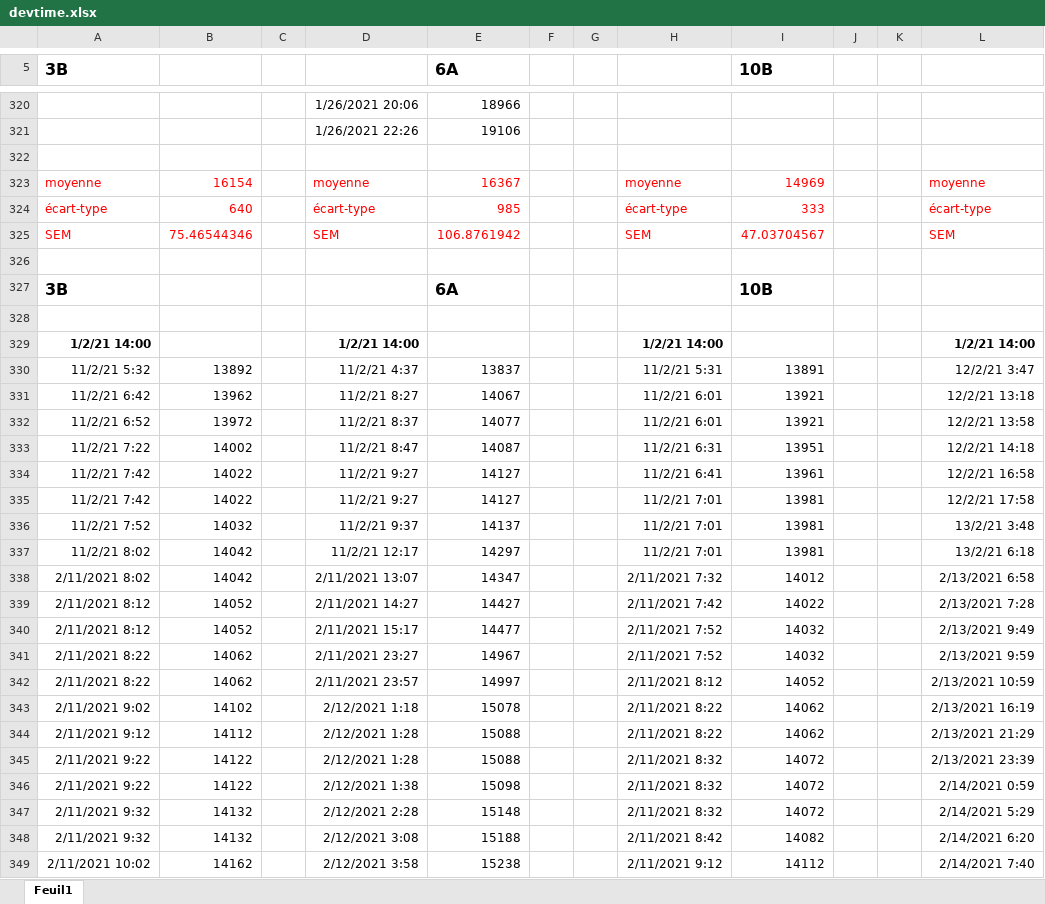
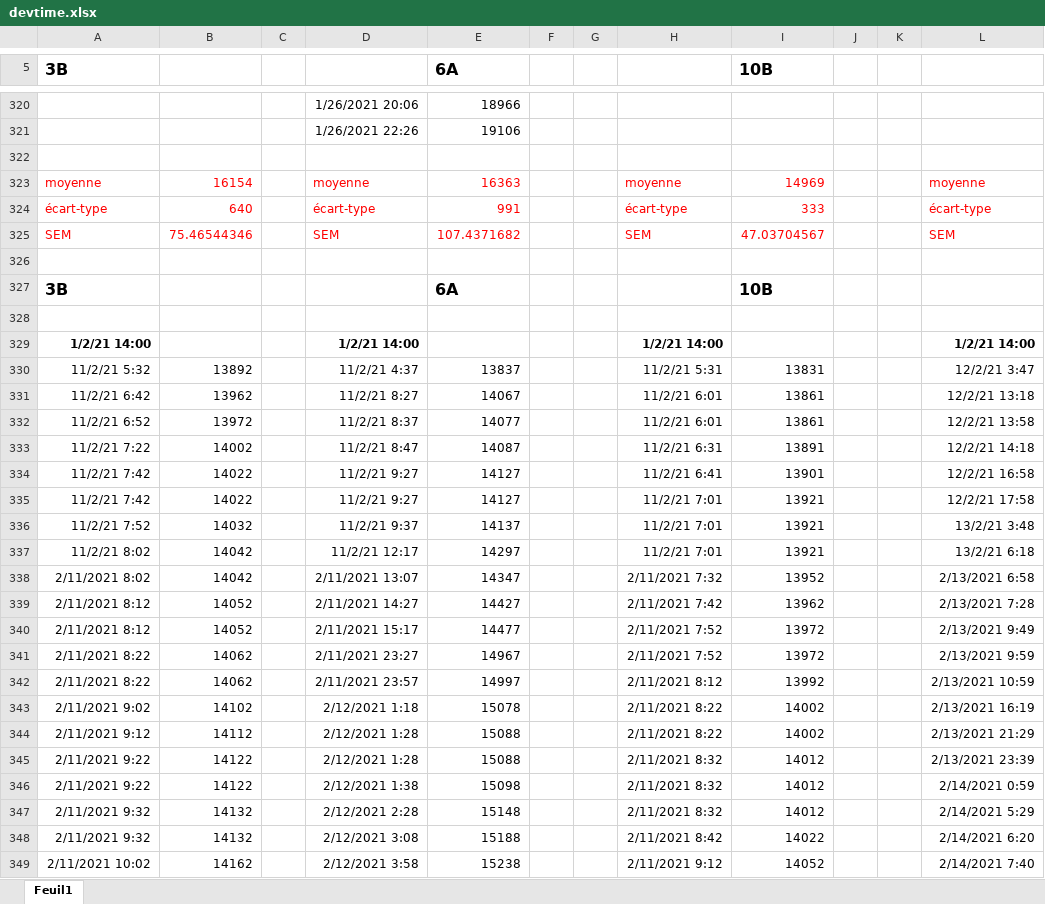
Before and after one commit to lerouzic/amyrel, an Excel workbook: data/devtime.xlsx, sheet Feuil1, drawn as a sheet; only a part is shown, gaps mark what is left out; values as stored, in another font and other column widths than the file's, no borders; charts and pictures not drawn; the diff covers the shown part only; the diff names each change by its address in the sheet, - before the commit and + after, or states it on an @@ line.

```diff
--- a/data/devtime.xlsx (sheet Feuil1)
+++ b/data/devtime.xlsx (sheet Feuil1)
-E323 (6A): 16367
+E323 (6A): 16363
-E324 (6A): 985
+E324 (6A): 991
-E325 (6A): 106.8761942
+E325 (6A): 107.4371682
-I330 (10B): 13891
+I330 (10B): 13831
-I331:I332 (10B): 13921
+I331:I332 (10B): 13861
-I333 (10B): 13951
+I333 (10B): 13891
-I334 (10B): 13961
+I334 (10B): 13901
-I335:I337 (10B): 13981
+I335:I337 (10B): 13921
-I338 (10B): 14012
+I338 (10B): 13952
-I339 (10B): 14022
+I339 (10B): 13962
-I340:I341 (10B): 14032
+I340:I341 (10B): 13972
-I342 (10B): 14052
+I342 (10B): 13992
-I343:I344 (10B): 14062
+I343:I344 (10B): 14002
-I345:I347 (10B): 14072
+I345:I347 (10B): 14012
-I348 (10B): 14082
+I348 (10B): 14022
-I349 (10B): 14112
+I349 (10B): 14052
```
Also changed, not shown: 4 added rows, 4 removed rows and 210 edited cells elsewhere in this sheet, charts or pictures, 8 other files.
